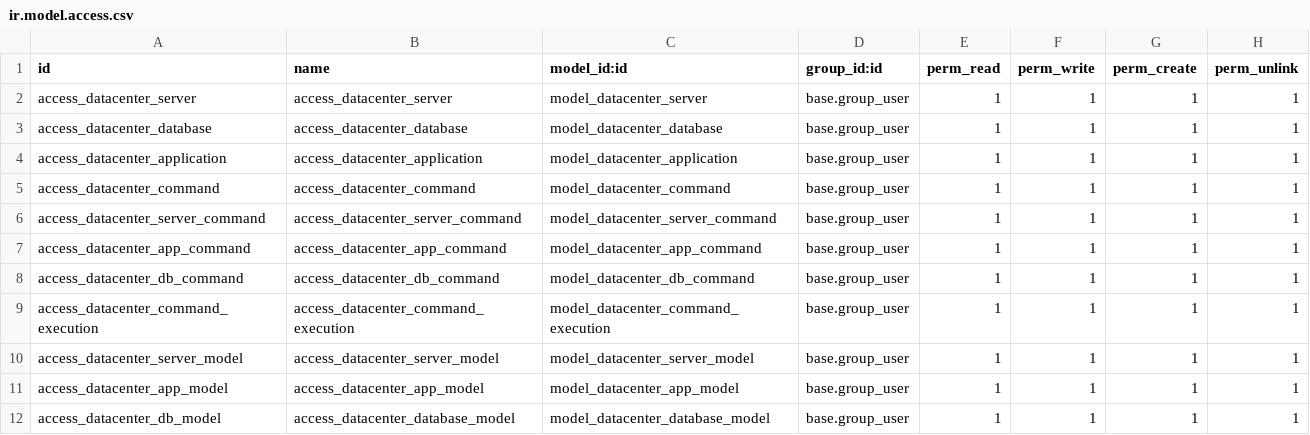
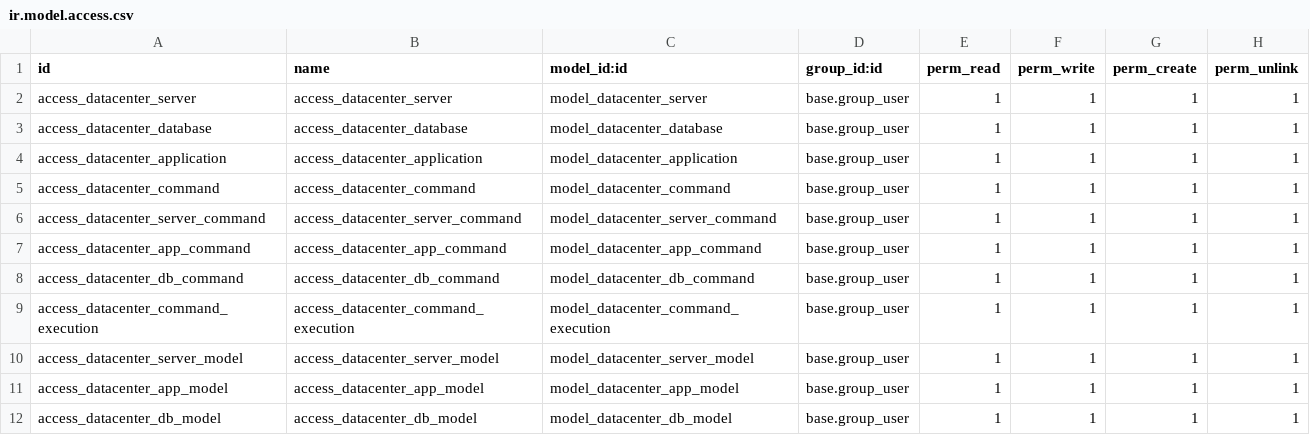
Before and after one commit to arthexis/woodoo, a CSV file: addons/datacenter/security/ir.model.access.csv, drawn as a sheet.

Commit message:
access

```diff
--- a/addons/datacenter/security/ir.model.access.csv
+++ b/addons/datacenter/security/ir.model.access.csv
@@ -11,2 +11,2 @@ access_datacenter_server_model,access_datacenter_server_model,model_datacenter_s
 access_datacenter_app_model,access_datacenter_app_model,model_datacenter_app_model,base.group_user,1,1,1,1
-access_datacenter_db_model,access_datacenter_database_model,model_datacenter_database_model,base.group_user,1,1,1,1
+access_datacenter_db_model,access_datacenter_db_model,model_datacenter_db_model,base.group_user,1,1,1,1
```
Also changed, not shown: 1 other file.
